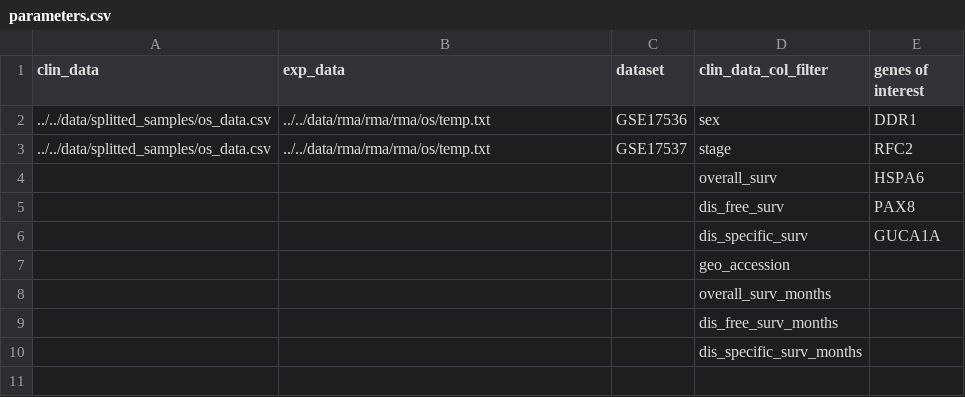
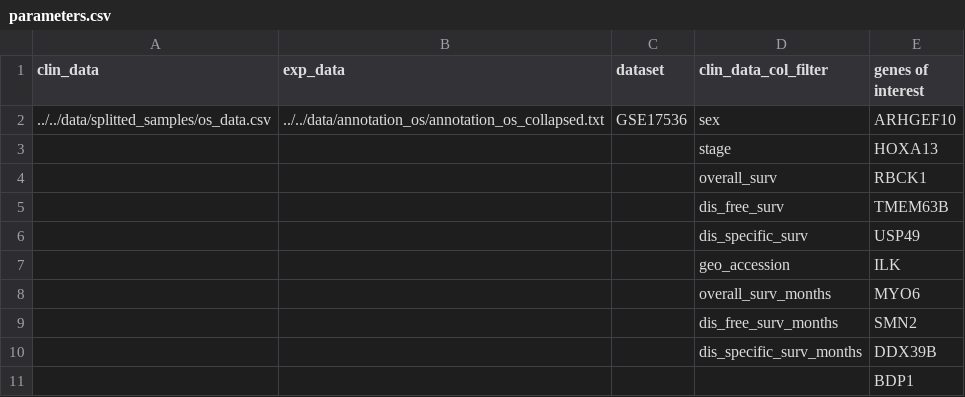
Before and after one commit to giacThePhantom/BioDataMining, a CSV file: src/cox/parameters.csv, drawn as a sheet.

Commit message:
Cox data labels wrong

```diff
--- a/src/cox/parameters.csv
+++ b/src/cox/parameters.csv
@@ -1,10 +1,11 @@
 clin_data,exp_data,dataset,clin_data_col_filter,genes of interest
-../../data/splitted_samples/os_data.csv,../../data/rma/rma/rma/os/temp.txt,GSE17536,sex,DDR1
-../../data/splitted_samples/os_data.csv,../../data/rma/rma/rma/os/temp.txt,GSE17537,stage,RFC2
-,,,overall_surv,HSPA6
-,,,dis_free_surv,PAX8
-,,,dis_specific_surv,GUCA1A
-,,,geo_accession,
-,,,overall_surv_months,
-,,,dis_free_surv_months,
-,,,dis_specific_surv_months,
+../../data/splitted_samples/os_data.csv,../../data/annotation_os/annotation_os_collapsed.txt,GSE17536,sex,ARHGEF10
+,,,stage,HOXA13
+,,,overall_surv,RBCK1
+,,,dis_free_surv,TMEM63B
+,,,dis_specific_surv,USP49
+,,,geo_accession,ILK
+,,,overall_surv_months,MYO6
+,,,dis_free_surv_months,SMN2
+,,,dis_specific_surv_months,DDX39B
+,,,,BDP1
```
Also changed, not shown: src/vid-D-signature/SIGNATURE-BY-LABEL.tsv, 1 other file.
